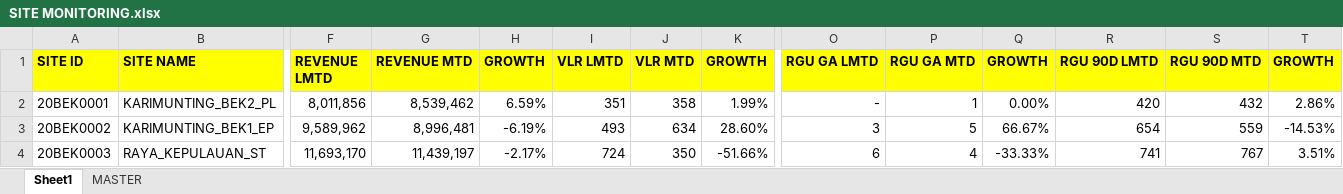
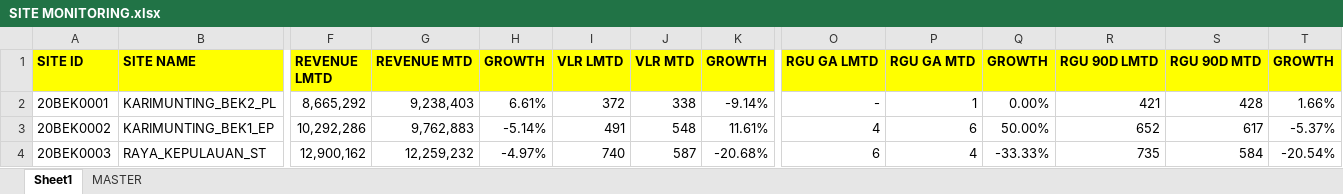
Before and after one commit to heryirwansyah05-cpu/Dashboard_Bengkayang, an Excel workbook: SITE MONITORING.xlsx, sheet Sheet1, drawn as a sheet; only a part is shown, gaps mark what is left out; values as stored, in another font and other column widths than the file's, no borders; conditional formats not drawn; the diff covers the shown part only; the diff names each change by its address in the sheet, - before the commit and + after, or states it on an @@ line.

```diff
--- a/SITE MONITORING.xlsx (sheet Sheet1)
+++ b/SITE MONITORING.xlsx (sheet Sheet1)
-F2 (REVENUE LMTD): 8,011,856
+F2 (REVENUE LMTD): 8,665,292
-G2 (REVENUE MTD): 8,539,462
+G2 (REVENUE MTD): 9,238,403
-H2 (GROWTH): 6.59%
+H2 (GROWTH): 6.61%
-I2 (VLR LMTD): 351
+I2 (VLR LMTD): 372
-J2 (VLR MTD): 358
+J2 (VLR MTD): 338
-K2 (GROWTH): 1.99%
+K2 (GROWTH): -9.14%
-R2 (RGU 90D LMTD): 420
+R2 (RGU 90D LMTD): 421
-S2 (RGU 90D MTD): 432
+S2 (RGU 90D MTD): 428
-T2 (GROWTH): 2.86%
+T2 (GROWTH): 1.66%
-F3 (REVENUE LMTD): 9,589,962
+F3 (REVENUE LMTD): 10,292,286
-G3 (REVENUE MTD): 8,996,481
+G3 (REVENUE MTD): 9,762,883
-H3 (GROWTH): -6.19%
+H3 (GROWTH): -5.14%
-I3 (VLR LMTD): 493
+I3 (VLR LMTD): 491
-J3 (VLR MTD): 634
+J3 (VLR MTD): 548
-K3 (GROWTH): 28.60%
+K3 (GROWTH): 11.61%
-O3 (RGU GA LMTD): 3
+O3 (RGU GA LMTD): 4
-P3 (RGU GA MTD): 5
+P3 (RGU GA MTD): 6
-Q3 (GROWTH): 66.67%
+Q3 (GROWTH): 50.00%
-R3 (RGU 90D LMTD): 654
+R3 (RGU 90D LMTD): 652
-S3 (RGU 90D MTD): 559
+S3 (RGU 90D MTD): 617
-T3 (GROWTH): -14.53%
+T3 (GROWTH): -5.37%
-F4 (REVENUE LMTD): 11,693,170
+F4 (REVENUE LMTD): 12,900,162
-G4 (REVENUE MTD): 11,439,197
+G4 (REVENUE MTD): 12,259,232
-H4 (GROWTH): -2.17%
+H4 (GROWTH): -4.97%
-I4 (VLR LMTD): 724
+I4 (VLR LMTD): 740
-J4 (VLR MTD): 350
+J4 (VLR MTD): 587
-K4 (GROWTH): -51.66%
+K4 (GROWTH): -20.68%
-R4 (RGU 90D LMTD): 741
+R4 (RGU 90D LMTD): 735
-S4 (RGU 90D MTD): 767
+S4 (RGU 90D MTD): 584
-T4 (GROWTH): 3.51%
+T4 (GROWTH): -20.54%
```
Also changed, not shown: 801 edited cells elsewhere in this sheet, sheet MASTER, DETAIL OUTLET.xlsx, GAP DAILY KPI DSE.xlsx, 3 other files.
